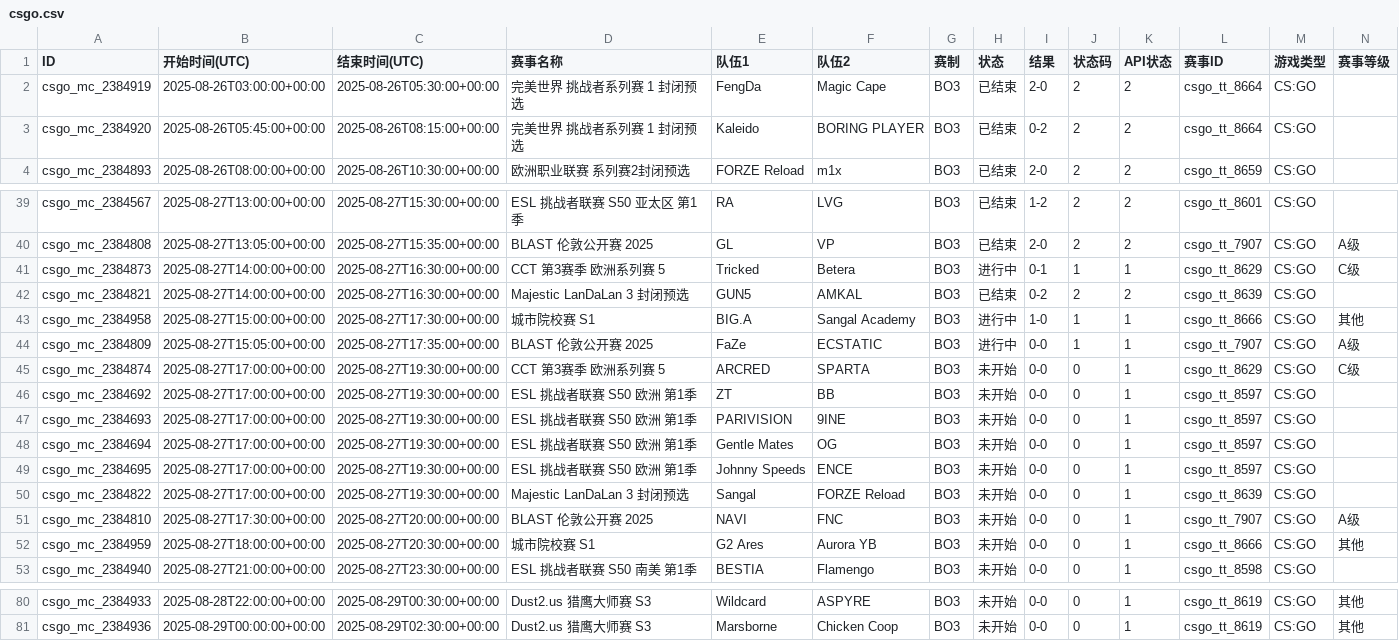
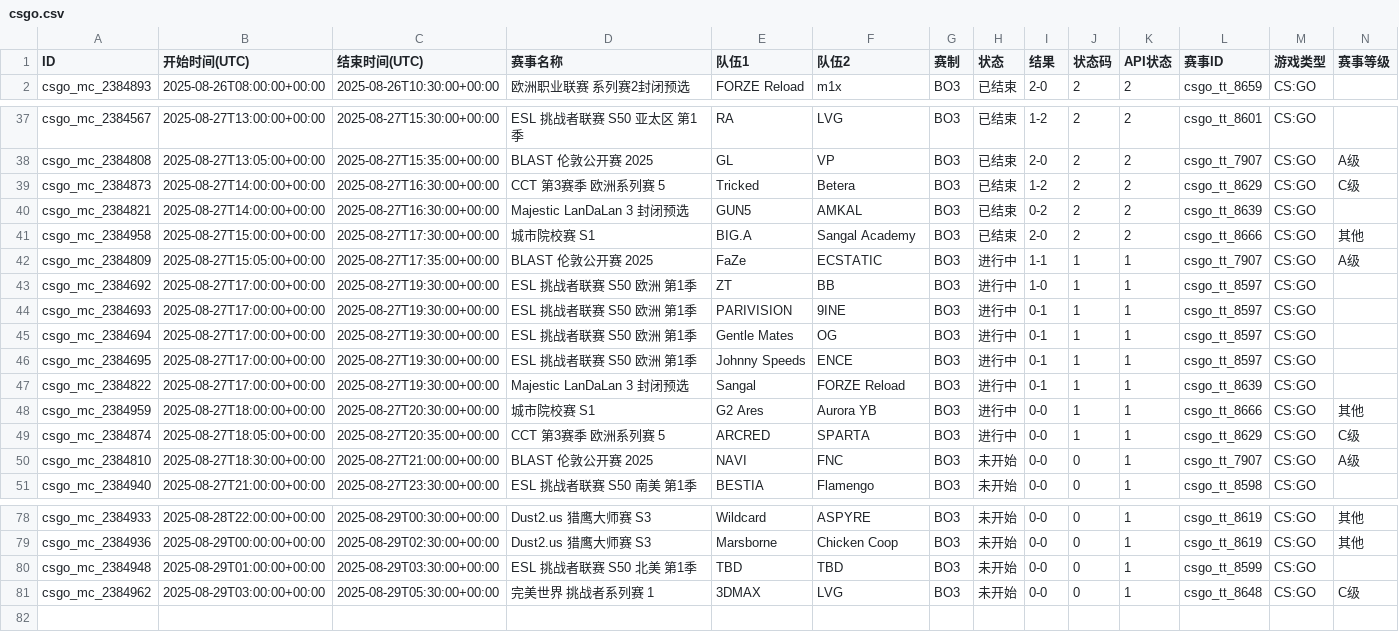
Before and after one commit to Miku196/a-ics, a CSV file: release/csgo/csgo.csv, drawn as a sheet; only a part is shown, gaps mark what is left out; removed rows and columns are numbered as before the commit, all else as after; rows hold the shown columns only; the diff names each change by its address in the sheet, - before the commit and + after, or states it on an @@ line.

```diff
--- a/release/csgo/csgo.csv
+++ b/release/csgo/csgo.csv
-row 2: csgo_mc_2384919 | 2025-08-26T03:00:00+00:00 | 2025-08-26T05:30:00+00:00 | 完美世界 挑战者系列赛 1 封闭预选 | FengDa | Magic Cape | BO3 | 已结束 | 2-0 | 2 | 2 | csgo_tt_8664 | CS:GO
-row 3: csgo_mc_2384920 | 2025-08-26T05:45:00+00:00 | 2025-08-26T08:15:00+00:00 | 完美世界 挑战者系列赛 1 封闭预选 | Kaleido | BORING PLAYER | BO3 | 已结束 | 0-2 | 2 | 2 | csgo_tt_8664 | CS:GO
-H39 (状态): 进行中
+H39 (状态): 已结束
-I39 (结果): 0-1
+I39 (结果): 1-2
-J39 (状态码): 1
+J39 (状态码): 2
-K39 (API状态): 1
+K39 (API状态): 2
-H41 (状态): 进行中
+H41 (状态): 已结束
-I41 (结果): 1-0
+I41 (结果): 2-0
-J41 (状态码): 1
+J41 (状态码): 2
-K41 (API状态): 1
+K41 (API状态): 2
-I42 (结果): 0-0
+I42 (结果): 1-1
-row 45: csgo_mc_2384874 | 2025-08-27T17:00:00+00:00 | 2025-08-27T19:30:00+00:00 | CCT 第3赛季 欧洲系列赛 5 | ARCRED | SPARTA | BO3 | 未开始 | 0-0 | 0 | 1 | csgo_tt_8629 | CS:GO | C级
-H43:H47 (状态): 未开始
+H43:H47 (状态): 进行中
-I43 (结果): 0-0
+I43 (结果): 1-0
-J43:J47 (状态码): 0
+J43:J47 (状态码): 1
-I44:I47 (结果): 0-0
+I44:I47 (结果): 0-1
+row 48: csgo_mc_2384959 | 2025-08-27T18:00:00+00:00 | 2025-08-27T20:30:00+00:00 | 城市院校赛 S1 | G2 Ares | Aurora YB | BO3 | 进行中 | 0-0 | 1 | 1 | csgo_tt_8666 | CS:GO | 其他
+row 49: csgo_mc_2384874 | 2025-08-27T18:05:00+00:00 | 2025-08-27T20:35:00+00:00 | CCT 第3赛季 欧洲系列赛 5 | ARCRED | SPARTA | BO3 | 进行中 | 0-0 | 1 | 1 | csgo_tt_8629 | CS:GO | C级
-B50 (开始时间(UTC)): 2025-08-27T17:30:00+00:00
+B50 (开始时间(UTC)): 2025-08-27T18:30:00+00:00
-C50 (结束时间(UTC)): 2025-08-27T20:00:00+00:00
+C50 (结束时间(UTC)): 2025-08-27T21:00:00+00:00
-row 52: csgo_mc_2384959 | 2025-08-27T18:00:00+00:00 | 2025-08-27T20:30:00+00:00 | 城市院校赛 S1 | G2 Ares | Aurora YB | BO3 | 未开始 | 0-0 | 0 | 1 | csgo_tt_8666 | CS:GO | 其他
+row 80: csgo_mc_2384948 | 2025-08-29T01:00:00+00:00 | 2025-08-29T03:30:00+00:00 | ESL 挑战者联赛 S50 北美 第1季 | TBD | TBD | BO3 | 未开始 | 0-0 | 0 | 1 | csgo_tt_8599 | CS:GO
+row 81: csgo_mc_2384962 | 2025-08-29T03:00:00+00:00 | 2025-08-29T05:30:00+00:00 | 完美世界 挑战者系列赛 1 | 3DMAX | LVG | BO3 | 未开始 | 0-0 | 0 | 1 | csgo_tt_8648 | CS:GO | C级
```
Also changed, not shown: release/dota2/dota2.csv, 6 other files.
